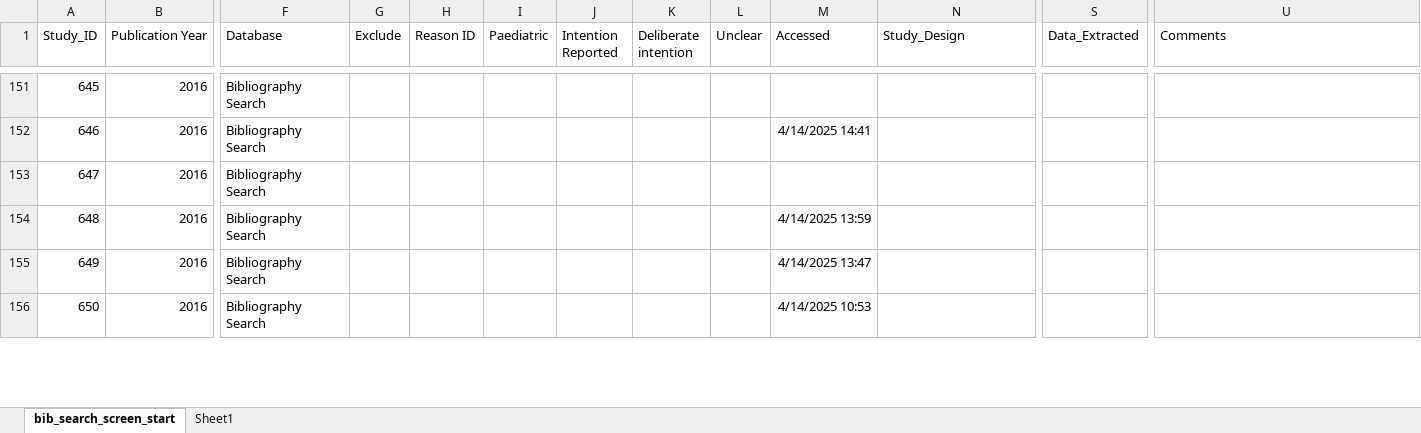
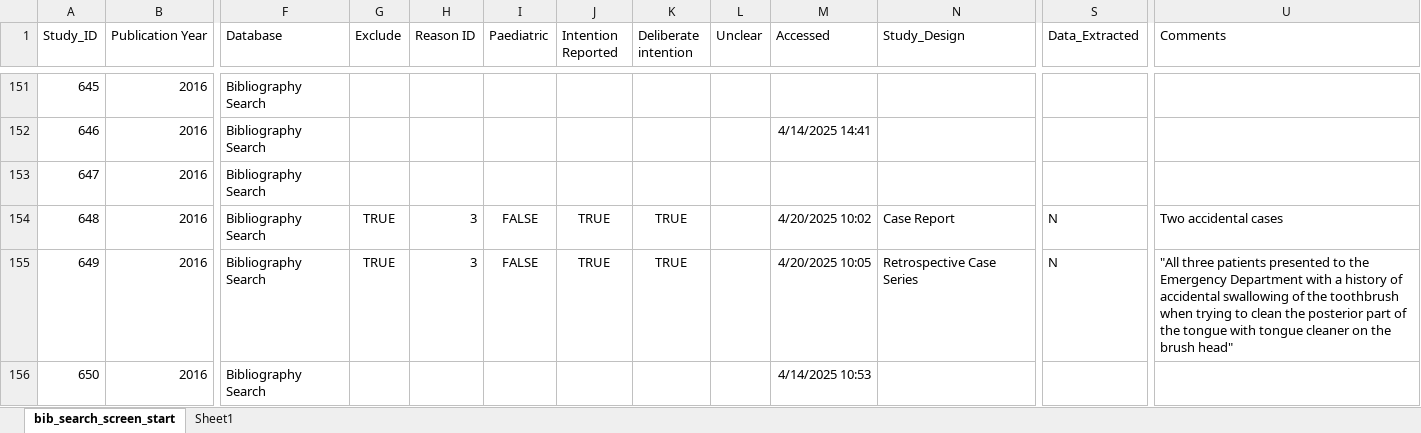
Before and after one commit to jackgedge/iifo_systematic_review, an Excel workbook: input/raw_data/bibliography_search/bib_search_screen_end.xlsx, sheet bib_search_screen_start, drawn as a sheet; only a part is shown, gaps mark what is left out; values as stored, in another font and other column widths than the file's, no borders; the diff covers the shown part only; the diff names each change by its address in the sheet, - before the commit and + after, or states it on an @@ line.

Commit message:
Continued bibliography search data extraction

```diff
--- a/input/raw_data/bibliography_search/bib_search_screen_end.xlsx (sheet bib_search_screen_start)
+++ b/input/raw_data/bibliography_search/bib_search_screen_end.xlsx (sheet bib_search_screen_start)
-G154:G155 (Exclude): (empty)
+G154:G155 (Exclude): TRUE
-H154:H155 (Reason ID): (empty)
+H154:H155 (Reason ID): 3
-I154:I155 (Paediatric): (empty)
+I154:I155 (Paediatric): FALSE
-J154:J155 (Intention Reported): (empty)
+J154:J155 (Intention Reported): TRUE
-K154:K155 (Deliberate intention): (empty)
+K154:K155 (Deliberate intention): TRUE
-M154 (Accessed): 4/14/2025 13:59
+M154 (Accessed): 4/20/2025 10:02
-N154 (Study_Design): (empty)
+N154 (Study_Design): Case Report
-S154:S155 (Data_Extracted): (empty)
+S154:S155 (Data_Extracted): N
-U154 (Comments): (empty)
+U154 (Comments): Two accidental cases
-M155 (Accessed): 4/14/2025 13:47
+M155 (Accessed): 4/20/2025 10:05
-N155 (Study_Design): (empty)
+N155 (Study_Design): Retrospective Case Series
-U155 (Comments): (empty)
+U155 (Comments): "All three patients presented to the Emergency Department with a history of accidental swallowing of the toothbrush when trying to clean the posterior part of the tongue with tongue cleaner on the brush head"
```
Also changed, not shown: 118 edited cells elsewhere in this sheet, input/raw_data/data_extraction/case_report_data_extraction_end.xlsx.
